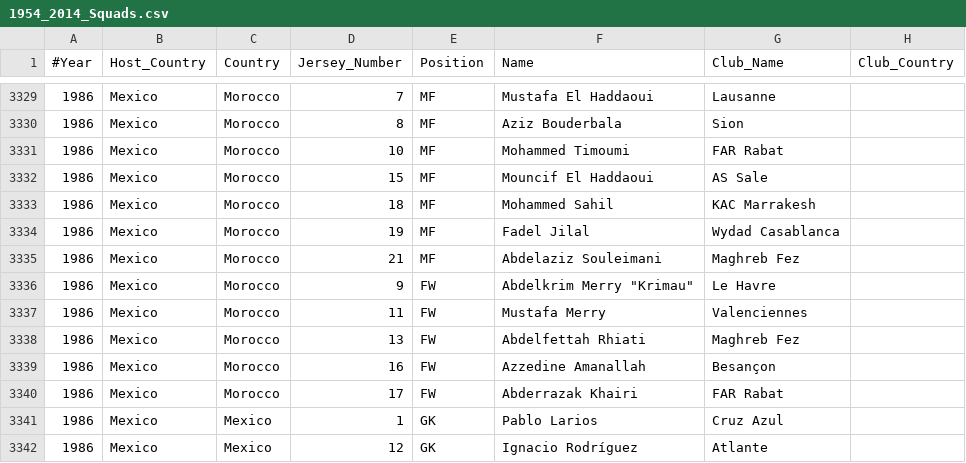
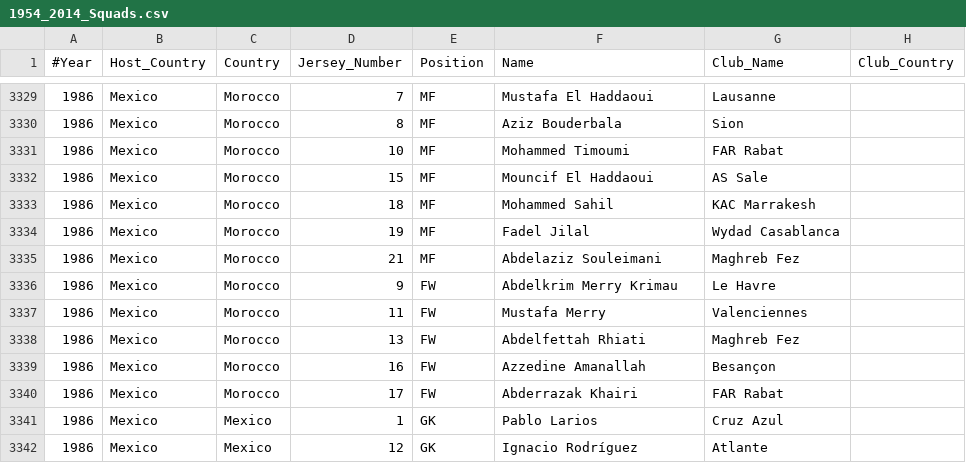
Before and after one commit to tugraz-isds/datasets, a CSV file: soccer_world_cup_1954_2014/1954_2014_Squads.csv, drawn as a sheet; only a part is shown, gaps mark what is left out.

Commit message:
[MINOR] Fix invalid double quotes in 1954_2014_Squads.csv
remove quotes from line 3336

Closes #1.

```diff
--- a/soccer_world_cup_1954_2014/1954_2014_Squads.csv
+++ b/soccer_world_cup_1954_2014/1954_2014_Squads.csv
@@ -3335,3 +3335,3 @@
 1986,Mexico,Morocco,21,MF,Abdelaziz Souleimani,Maghreb Fez,
-1986,Mexico,Morocco,9,FW,Abdelkrim Merry "Krimau",Le Havre,
+1986,Mexico,Morocco,9,FW,Abdelkrim Merry Krimau,Le Havre,
 1986,Mexico,Morocco,11,FW,Mustafa Merry,Valenciennes,
```
